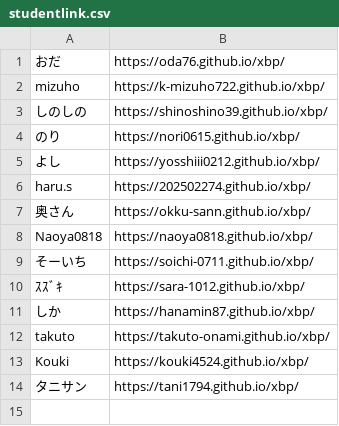
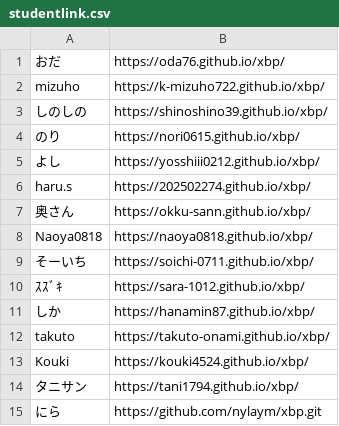
Before and after one commit to kuxbp/xbp, a CSV file: xbp2025/link/studentlink.csv, drawn as a sheet; the diff names each change by its address in the sheet, - before the commit and + after, or states it on an @@ line.

Commit message:
lk15

```diff
--- a/xbp2025/link/studentlink.csv
+++ b/xbp2025/link/studentlink.csv
+row 15: にら | https://github.com/nylaym/xbp.git
```
